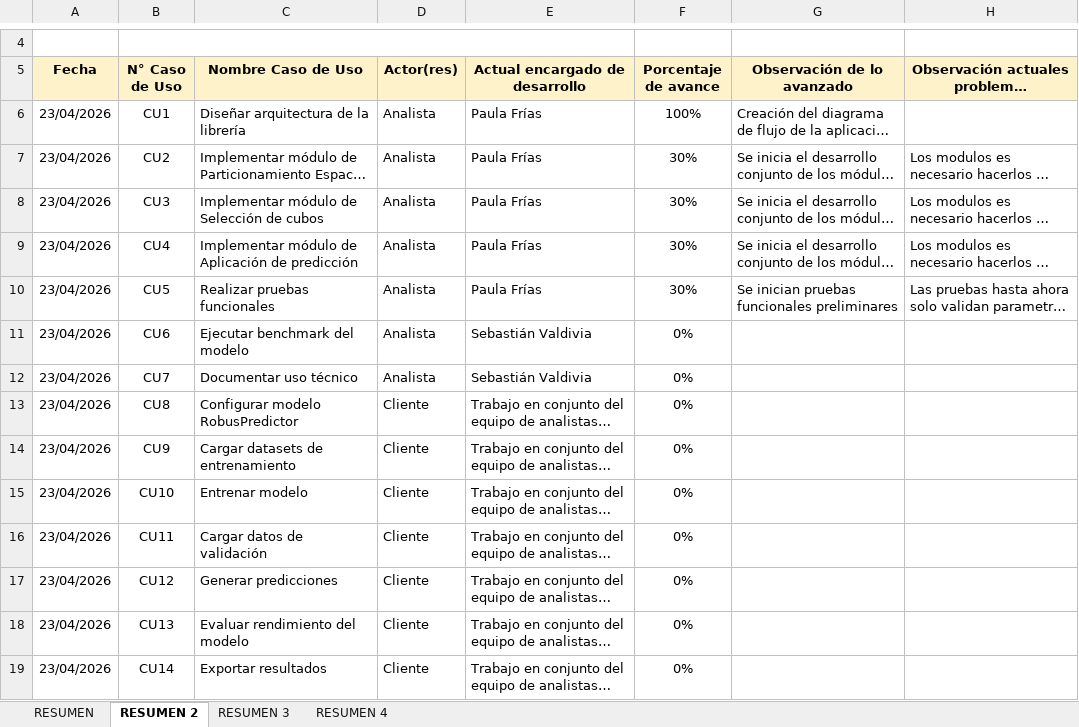
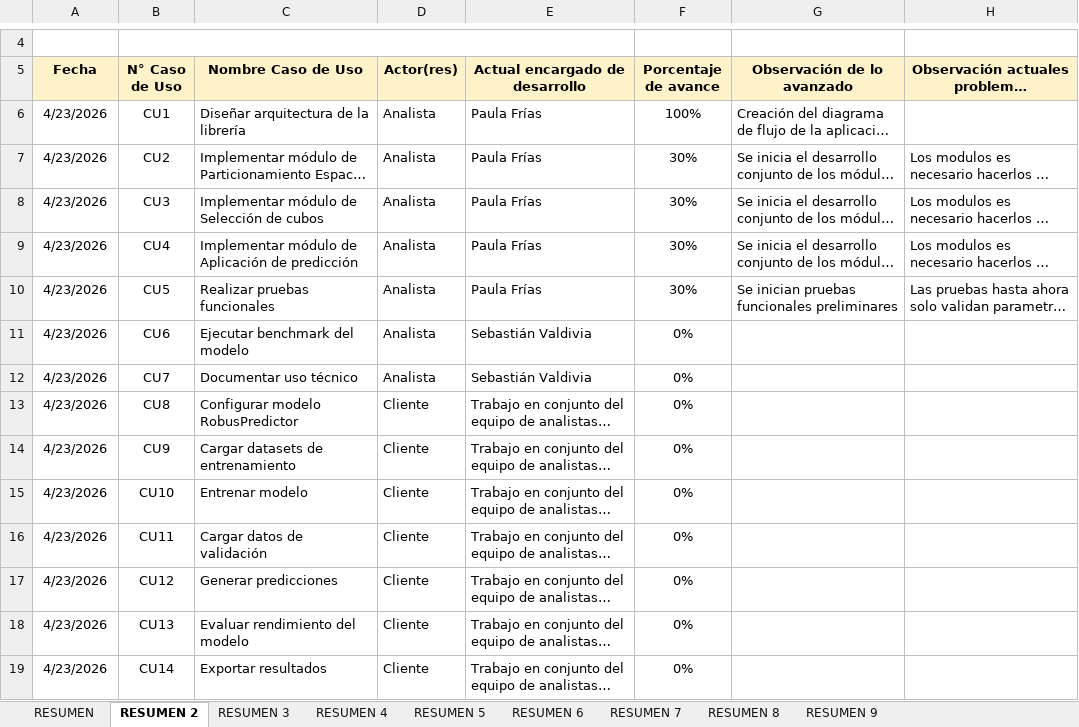
Before and after one commit to paufriasest/Robus-Predictor, an Excel workbook: Documentacion/Estado de Avance Casos de Uso.xlsx, sheet RESUMEN 2, drawn as a sheet; only a part is shown, gaps mark what is left out; long unchanged cells end in …; values as stored, in another font and other column widths than the file's, no borders; charts and pictures not drawn; the diff names each change by its address in the sheet, - before the commit and + after, or states it on an @@ line.

```diff
--- a/Documentacion/Estado de Avance Casos de Uso.xlsx (sheet RESUMEN 2)
+++ b/Documentacion/Estado de Avance Casos de Uso.xlsx (sheet RESUMEN 2)
+sheet tab: RESUMEN 5
+sheet tab: RESUMEN 6
+sheet tab: RESUMEN 7
+sheet tab: RESUMEN 8
+sheet tab: RESUMEN 9
-A6:A19 (Fecha): 23/04/2026
+A6:A19 (Fecha): 4/23/2026
```
Also changed, not shown: sheet RESUMEN 3, sheet RESUMEN 4, sheet RESUMEN, charts or pictures, 4 other files.
